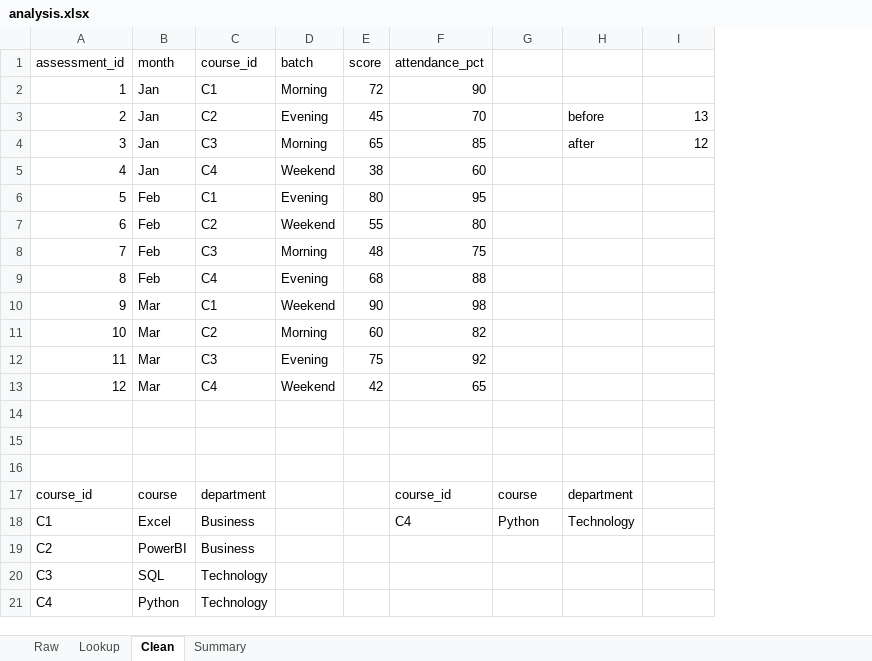
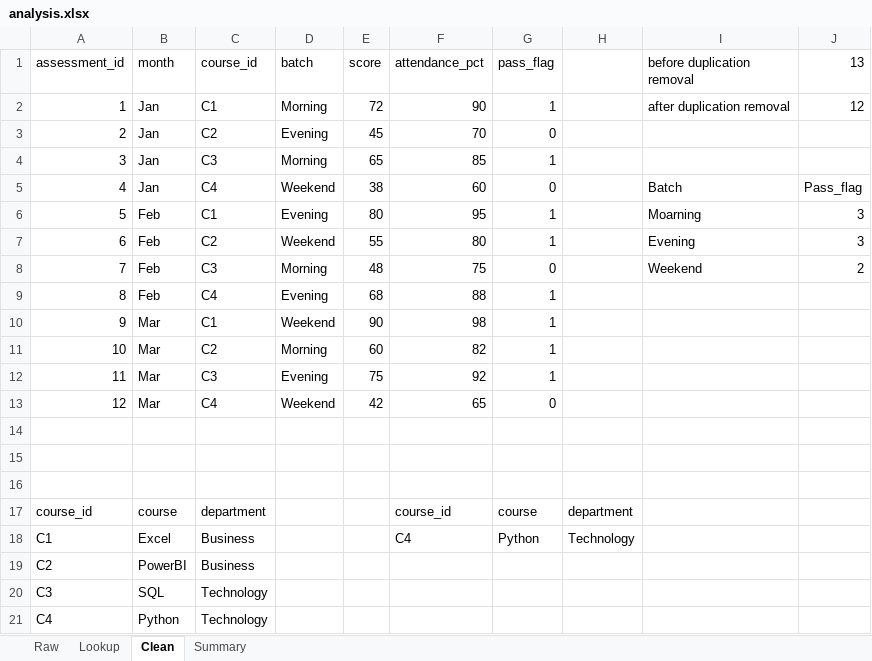
Before and after one commit to omvaja693-create/data-analysis-set-c-9697, an Excel workbook: excel/analysis.xlsx, sheet Clean, drawn as a sheet; values as stored, in another font and other column widths than the file's, no borders; addresses are those after the commit; the diff names each change by its address in the sheet, - before the commit and + after, or states it on an @@ line.

Commit message:
work under progress...

```diff
--- a/excel/analysis.xlsx (sheet Clean)
+++ b/excel/analysis.xlsx (sheet Clean)
+column I (before duplication removal), rows 2-8: after duplication removal |  |  | Batch | Moarning | Evening | Weekend
-G1: (empty)
+G1: pass_flag
-J1: (empty)
+J1: 13
-G2 (pass_flag): (empty)
+G2 (pass_flag): 1
-J2 (13): (empty)
+J2 (13): 12
-G3 (pass_flag): (empty)
+G3 (pass_flag): 0
-H3: before
+H3: (empty)
-J3 (13): 13
+J3 (13): (empty)
-G4 (pass_flag): (empty)
+G4 (pass_flag): 1
-H4: after
+H4: (empty)
-J4 (13): 12
+J4 (13): (empty)
-G5 (pass_flag): (empty)
+G5 (pass_flag): 0
-J5 (13): (empty)
+J5 (13): Pass_flag
-G6:G7 (pass_flag): (empty)
+G6:G7 (pass_flag): 1
-J6:J7 (13): (empty)
+J6:J7 (13): 3
-G8 (pass_flag): (empty)
+G8 (pass_flag): 0
-J8 (13): (empty)
+J8 (13): 2
-G9:G12 (pass_flag): (empty)
+G9:G12 (pass_flag): 1
-G13 (pass_flag): (empty)
+G13 (pass_flag): 0
```
